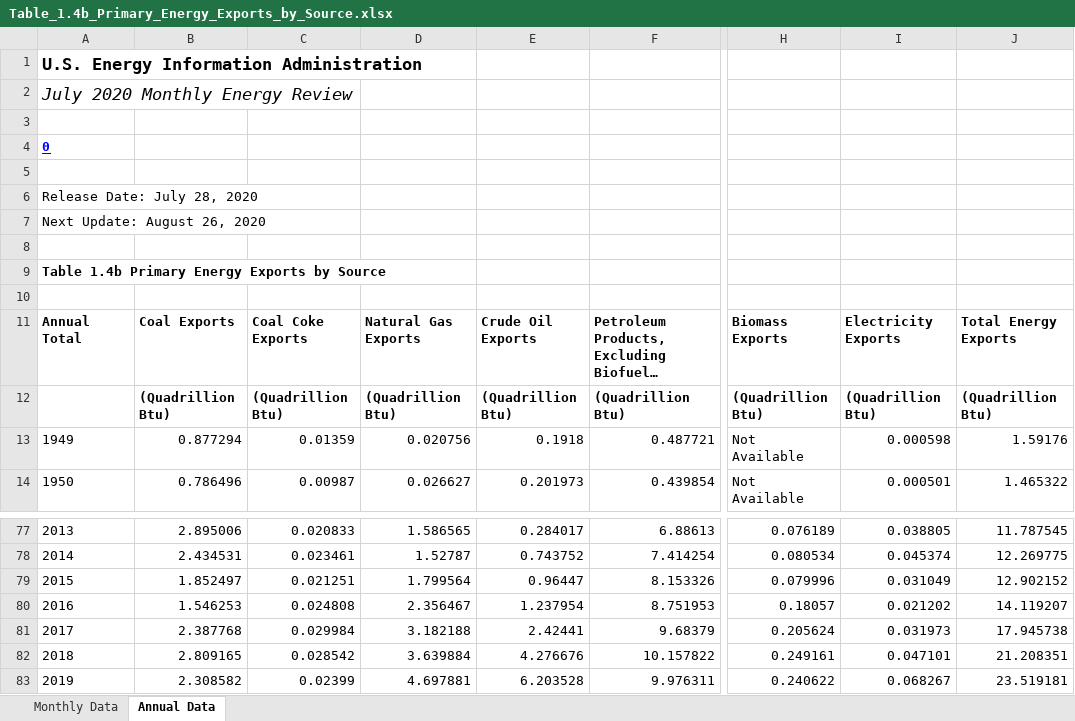
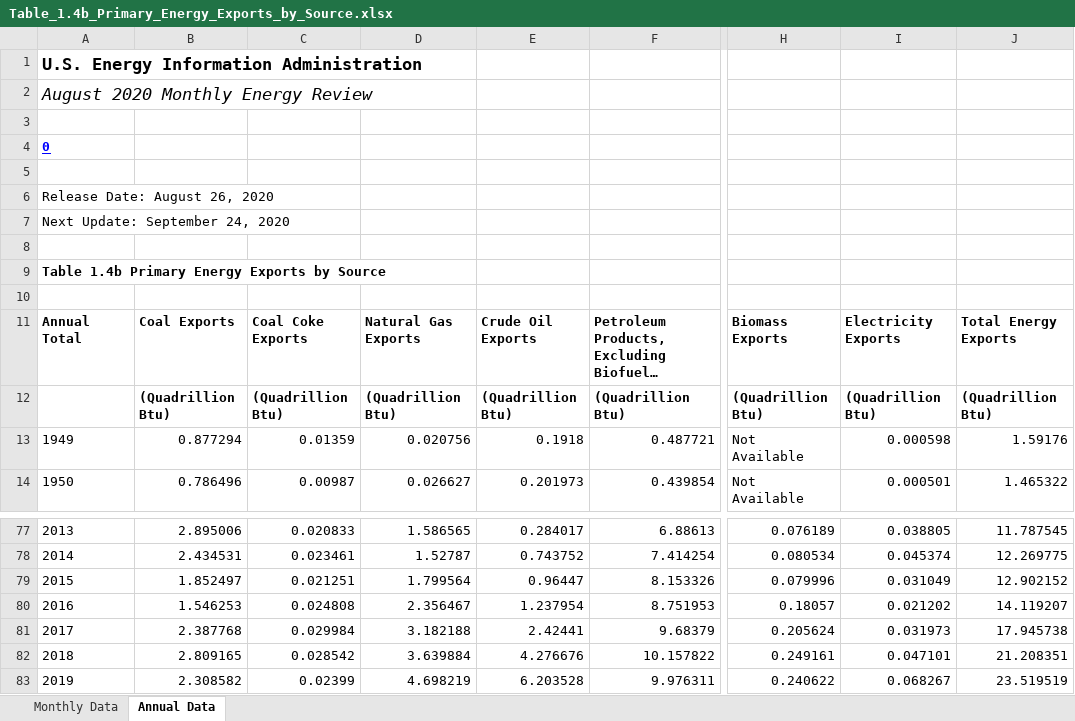
Before and after one commit to S3researchUSC/ene505-figures, an Excel workbook: data/Table_1.4b_Primary_Energy_Exports_by_Source.xlsx, sheet Annual Data, drawn as a sheet; only a part is shown, gaps mark what is left out; long unchanged cells end in …; values as stored, in another font and other column widths than the file's, no borders; the diff names each change by its address in the sheet, - before the commit and + after, or states it on an @@ line.

```diff
--- a/data/Table_1.4b_Primary_Energy_Exports_by_Source.xlsx (sheet Annual Data)
+++ b/data/Table_1.4b_Primary_Energy_Exports_by_Source.xlsx (sheet Annual Data)
-A2: July 2020 Monthly Energy Review
+A2: August 2020 Monthly Energy Review
-A6: Release Date: July 28, 2020
+A6: Release Date: August 26, 2020
-A7: Next Update: August 26, 2020
+A7: Next Update: September 24, 2020
-D83: 4.697881
+D83: 4.698219
-J83: 23.519181
+J83: 23.519519
```
Also changed, not shown: sheet Monthly Data, data/Table_1.2_Primary_Energy_Production_by_Source.xlsx, data/Table_1.3_Primary_Energy_Consumption_by_Source.xlsx, 3 other files.
